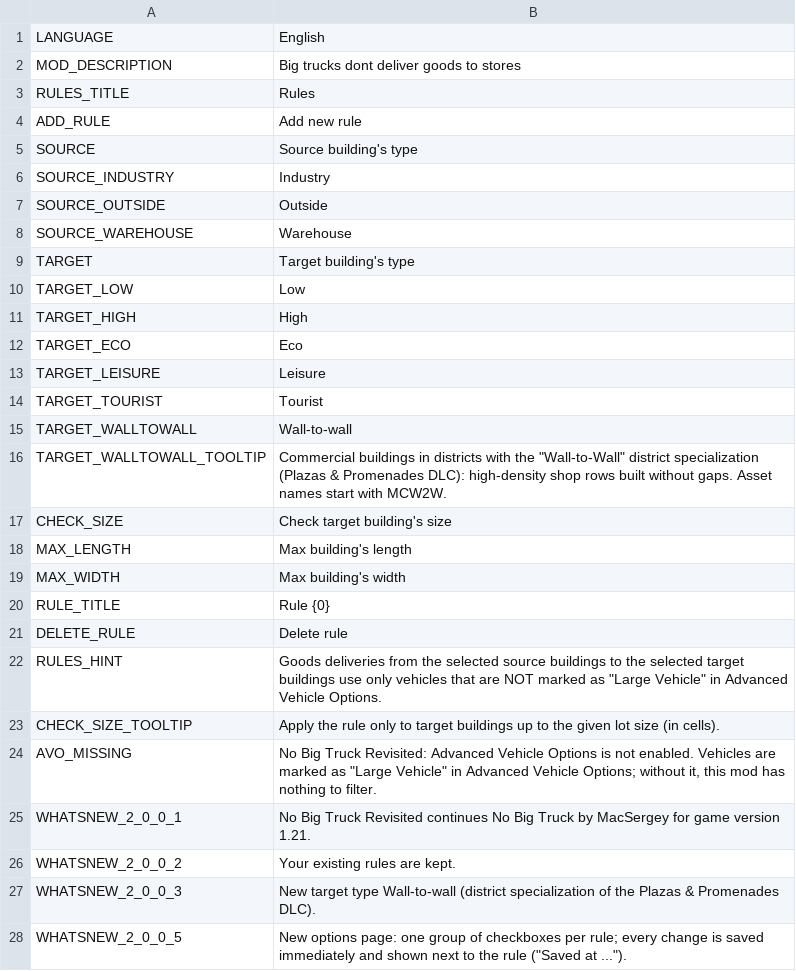
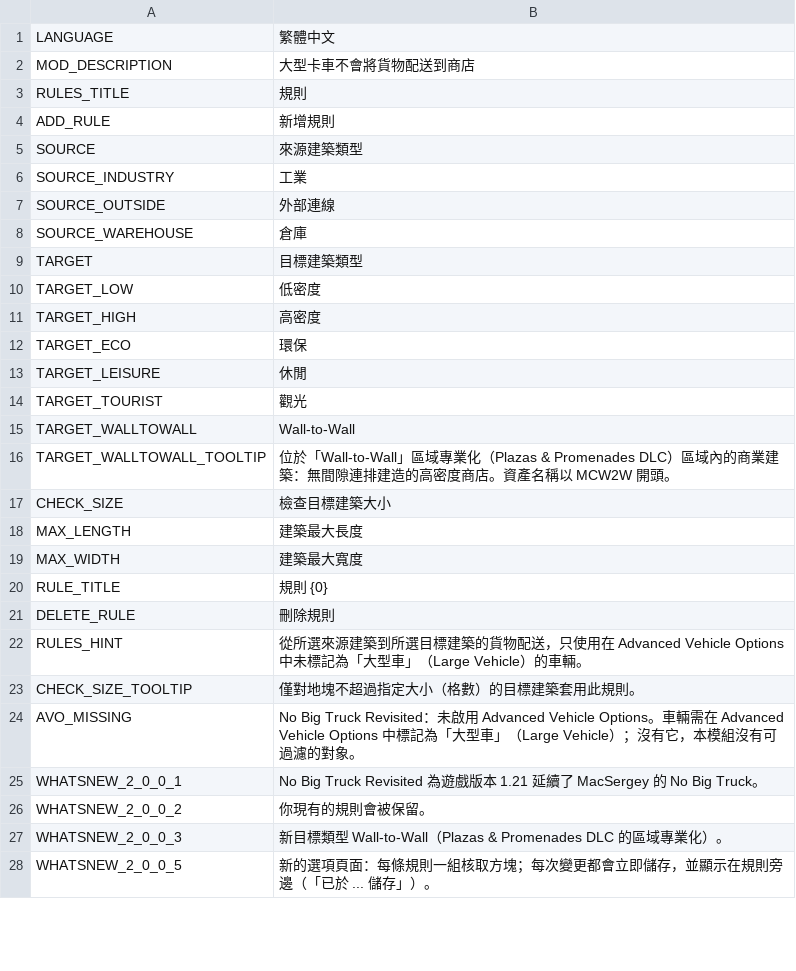
Before and after one commit to CityGecko/CS-NoBigTruckRevisited, a CSV file: NoBigTruck/Translations/zh-TW.csv, drawn as a sheet; only a part is shown; the diff covers the shown part only.

Commit message:
New translations en-en.csv (Chinese Traditional)
[ci skip]

```diff
--- a/NoBigTruck/Translations/zh-TW.csv
+++ b/NoBigTruck/Translations/zh-TW.csv
@@ -1,28 +1,28 @@
-"LANGUAGE","English"
-"MOD_DESCRIPTION","Big trucks dont deliver goods to stores"
-"RULES_TITLE","Rules"
-"ADD_RULE","Add new rule"
-"SOURCE","Source building's type"
-"SOURCE_INDUSTRY","Industry"
-"SOURCE_OUTSIDE","Outside"
-"SOURCE_WAREHOUSE","Warehouse"
-"TARGET","Target building's type"
-"TARGET_LOW","Low"
-"TARGET_HIGH","High"
-"TARGET_ECO","Eco"
-"TARGET_LEISURE","Leisure"
-"TARGET_TOURIST","Tourist"
-"TARGET_WALLTOWALL","Wall-to-wall"
-"TARGET_WALLTOWALL_TOOLTIP","Commercial buildings in districts with the ""Wall-to-Wall"" district specialization (Plazas & Promenades DLC): high-density shop rows built without gaps. Asset names start with MCW2W."
-"CHECK_SIZE","Check target building's size"
-"MAX_LENGTH","Max building's length"
-"MAX_WIDTH","Max building's width"
-"RULE_TITLE","Rule {0}"
-"DELETE_RULE","Delete rule"
-"RULES_HINT","Goods deliveries from the selected source buildings to the selected target buildings use only vehicles that are NOT marked as ""Large Vehicle"" in Advanced Vehicle Options."
-"CHECK_SIZE_TOOLTIP","Apply the rule only to target buildings up to the given lot size (in cells)."
-"AVO_MISSING","No Big Truck Revisited: Advanced Vehicle Options is not enabled. Vehicles are marked as ""Large Vehicle"" in Advanced Vehicle Options; without it, this mod has nothing to filter."
-"WHATSNEW_2_0_0_1","No Big Truck Revisited continues No Big Truck by MacSergey for game version 1.21."
-"WHATSNEW_2_0_0_2","Your existing rules are kept."
-"WHATSNEW_2_0_0_3","New target type Wall-to-wall (district specialization of the Plazas & Promenades DLC)."
-"WHATSNEW_2_0_0_5","New options page: one group of checkboxes per rule; every change is saved immediately and shown next to the rule (""Saved at ..."")."
+"LANGUAGE","繁體中文"
+"MOD_DESCRIPTION","大型卡車不會將貨物配送到商店"
+"RULES_TITLE","規則"
+"ADD_RULE","新增規則"
+"SOURCE","來源建築類型"
+"SOURCE_INDUSTRY","工業"
+"SOURCE_OUTSIDE","外部連線"
+"SOURCE_WAREHOUSE","倉庫"
+"TARGET","目標建築類型"
+"TARGET_LOW","低密度"
+"TARGET_HIGH","高密度"
+"TARGET_ECO","環保"
+"TARGET_LEISURE","休閒"
+"TARGET_TOURIST","觀光"
+"TARGET_WALLTOWALL","Wall-to-Wall"
+"TARGET_WALLTOWALL_TOOLTIP","位於「Wall-to-Wall」區域專業化（Plazas & Promenades DLC）區域內的商業建築：無間隙連排建造的高密度商店。資產名稱以 MCW2W 開頭。"
+"CHECK_SIZE","檢查目標建築大小"
+"MAX_LENGTH","建築最大長度"
+"MAX_WIDTH","建築最大寬度"
+"RULE_TITLE","規則 {0}"
+"DELETE_RULE","刪除規則"
+"RULES_HINT","從所選來源建築到所選目標建築的貨物配送，只使用在 Advanced Vehicle Options 中未標記為「大型車」（Large Vehicle）的車輛。"
+"CHECK_SIZE_TOOLTIP","僅對地塊不超過指定大小（格數）的目標建築套用此規則。"
+"AVO_MISSING","No Big Truck Revisited：未啟用 Advanced Vehicle Options。車輛需在 Advanced Vehicle Options 中標記為「大型車」（Large Vehicle）；沒有它，本模組沒有可過濾的對象。"
+"WHATSNEW_2_0_0_1","No Big Truck Revisited 為遊戲版本 1.21 延續了 MacSergey 的 No Big Truck。"
+"WHATSNEW_2_0_0_2","你現有的規則會被保留。"
+"WHATSNEW_2_0_0_3","新目標類型 Wall-to-Wall（Plazas & Promenades DLC 的區域專業化）。"
+"WHATSNEW_2_0_0_5","新的選項頁面：每條規則一組核取方塊；每次變更都會立即儲存，並顯示在規則旁邊（「已於 ... 儲存」）。"
```
Also changed, not shown: 8 edited cells elsewhere in this file.
